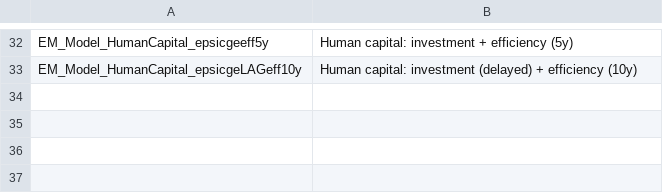
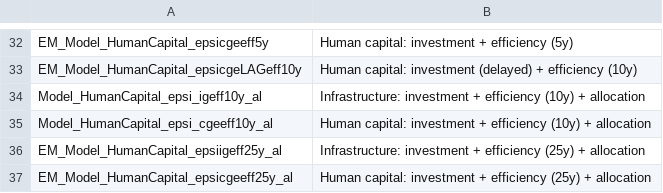
Before and after one commit to kbankowski-econ/2025-05_spendingModelling, a CSV file: +environment/csvFiles/shockDict.csv, drawn as a sheet; only a part is shown, gaps mark what is left out.

Commit message:
Adding files to the dictionary

```diff
--- a/+environment/csvFiles/shockDict.csv
+++ b/+environment/csvFiles/shockDict.csv
@@ -33 +33,5 @@ EM_Model_HumanCapital_epsicgeeff5y,Human capital: investment + efficiency (5y)
 EM_Model_HumanCapital_epsicgeLAGeff10y,Human capital: investment (delayed) + efficiency (10y)
+Model_HumanCapital_epsi_igeff10y_al,Infrastructure: investment + efficiency (10y) + allocation
+Model_HumanCapital_epsi_cgeeff10y_al,Human capital: investment + efficiency (10y) + allocation
+EM_Model_HumanCapital_epsiigeff25y_al,Infrastructure: investment + efficiency (25y) + allocation
+EM_Model_HumanCapital_epsicgeeff25y_al,Human capital: investment + efficiency (25y) + allocation
```
